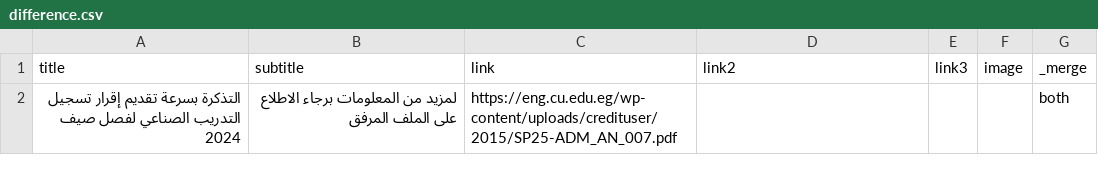
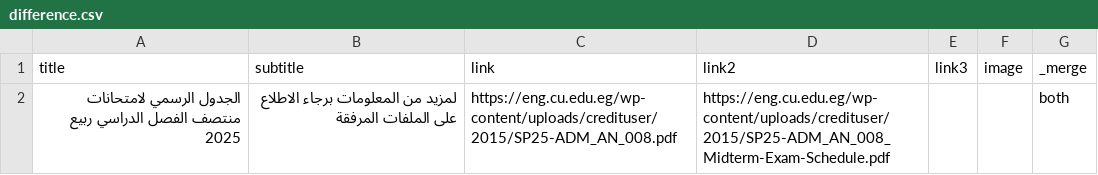
Before and after one commit to yousefwmorsy/cufe-step-updates, a CSV file: difference.csv, drawn as a sheet.

```diff
--- a/difference.csv
+++ b/difference.csv
@@ -1,2 +1,2 @@
 title,subtitle,link,link2,link3,image,_merge
-التذكرة بسرعة تقديم إقرار تسجيل التدريب الصناعي لفصل صيف 2024,لمزيد من المعلومات برجاء الاطلاع على الملف المرفق,https://eng.cu.edu.eg/wp-content/uploads/credituser/2015/SP25-ADM_AN_007.pdf,,,,both
+الجدول الرسمي لامتحانات منتصف الفصل الدراسي ربيع 2025,لمزيد من المعلومات برجاء الاطلاع على الملفات المرفقة,https://eng.cu.edu.eg/wp-content/uploads/credituser/2015/SP25-ADM_AN_008.pdf,https://eng.cu.edu.eg/wp-content/uploads/credituser/2015/SP25-ADM_AN_008_Midterm-Exam-Schedule.pdf,,,both
```
Also changed, not shown: previous_announcement.csv.
